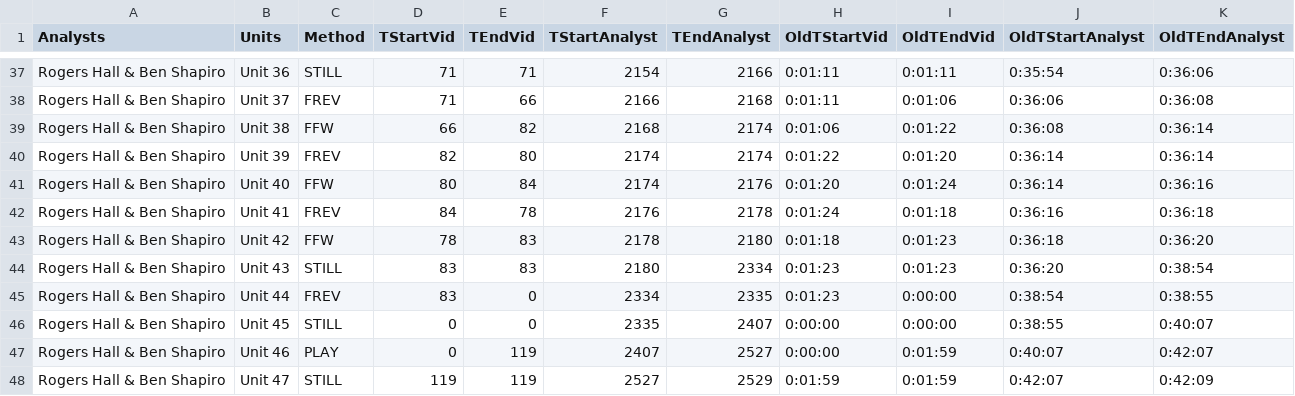
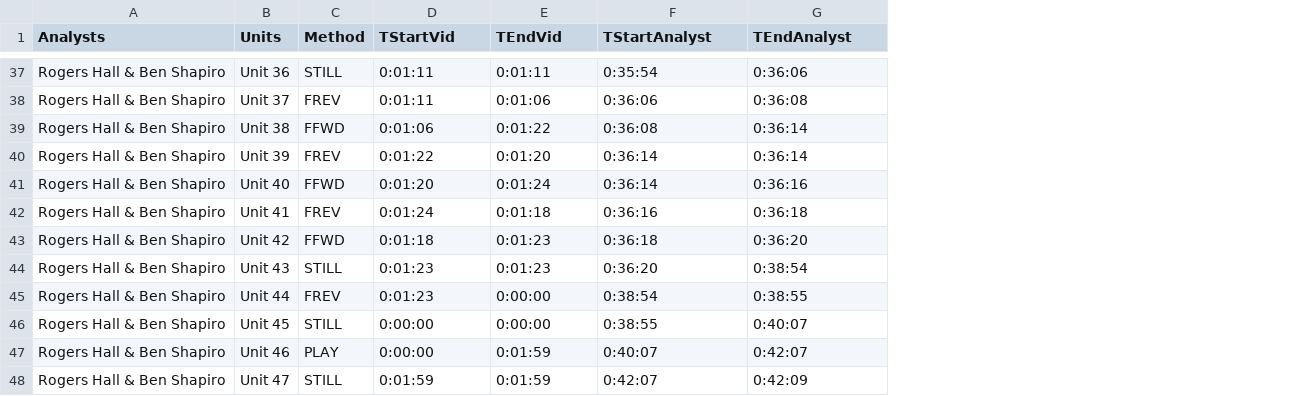
Before and after one commit to BenRydal/view-time-plots, a CSV file: data/example-2/units.csv, drawn as a sheet; only a part is shown, gaps mark what is left out; removed rows and columns are numbered as before the commit, all else as after; the diff covers the shown part only; the diff names each change by its address in the sheet, - before the commit and + after, or states it on an @@ line.

```diff
--- a/data/example-2/units.csv
+++ b/data/example-2/units.csv
-column D (TStartVid), rows 37-48: 71 | 71 | 66 | 82 | 80 | 84 | 78 | 83 | 83 | 0 | 0 | 119
-column E (TEndVid), rows 37-48: 71 | 66 | 82 | 80 | 84 | 78 | 83 | 83 | 0 | 0 | 119 | 119
-column F (TStartAnalyst), rows 37-48: 2154 | 2166 | 2168 | 2174 | 2174 | 2176 | 2178 | 2180 | 2334 | 2335 | 2407 | 2527
-column G (TEndAnalyst), rows 37-48: 2166 | 2168 | 2174 | 2174 | 2176 | 2178 | 2180 | 2334 | 2335 | 2407 | 2527 | 2529
-D1: OldTStartVid
+D1: TStartVid
-E1: OldTEndVid
+E1: TEndVid
-F1: OldTStartAnalyst
+F1: TStartAnalyst
-G1: OldTEndAnalyst
+G1: TEndAnalyst
-C39 (Method): FFW
+C39 (Method): FFWD
-C41 (Method): FFW
+C41 (Method): FFWD
-C43 (Method): FFW
+C43 (Method): FFWD
```
Also changed, not shown: 9 edited cells elsewhere in this file, data/example-1/units.csv, data/example-3/units.csv, 20 other files.
